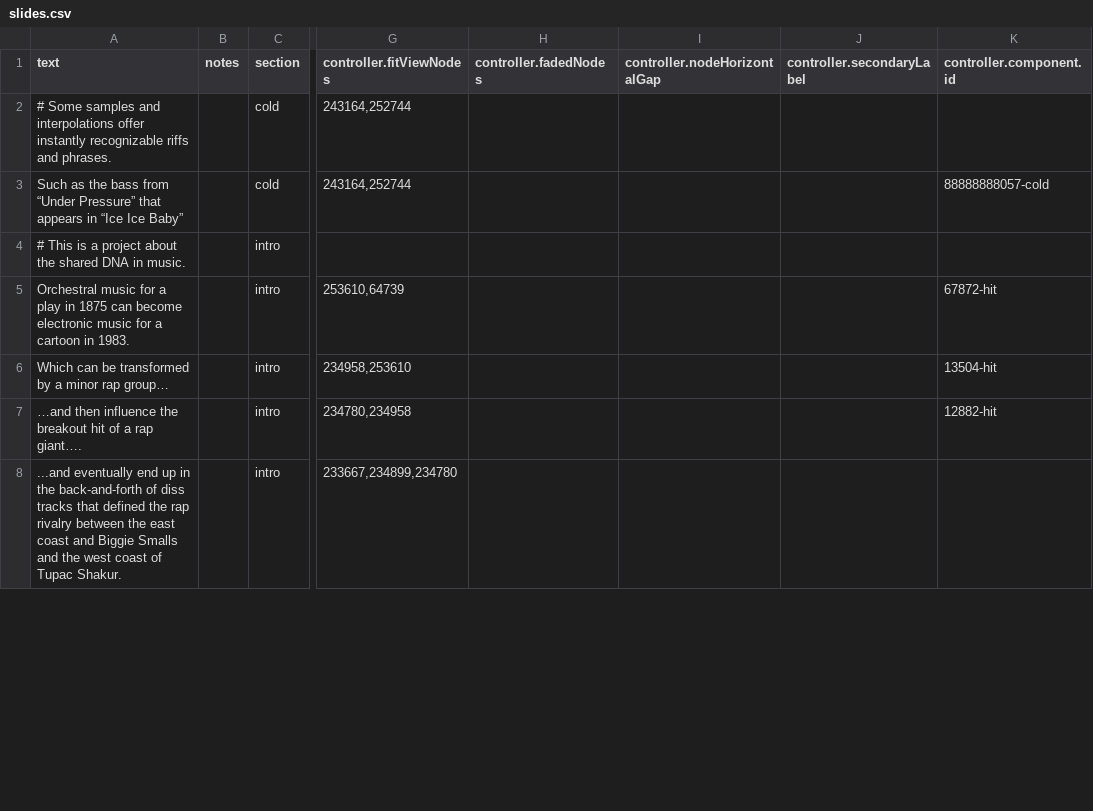
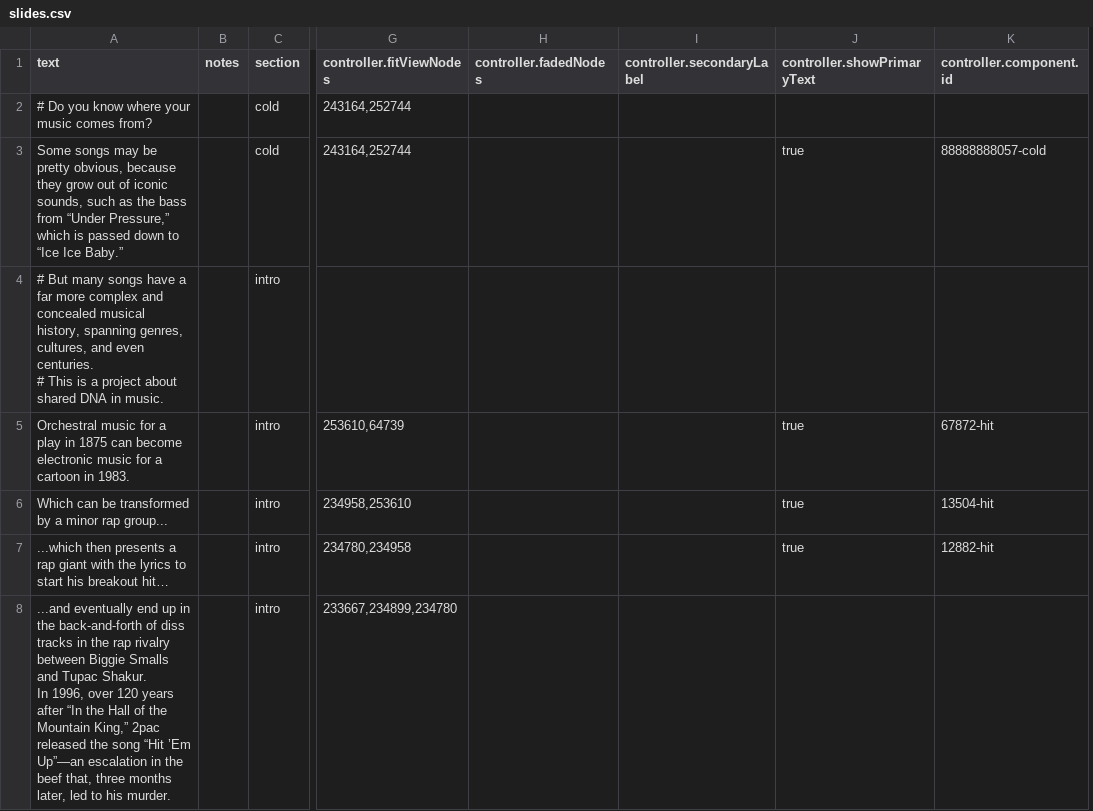
Before and after one commit to the-pudding/sample-trees, a CSV file: src/data/slides.csv, drawn as a sheet; only a part is shown, gaps mark what is left out; removed rows and columns are numbered as before the commit, all else as after; ↵ is a line break in a cell; the diff covers the shown part only; the diff names each change by its address in the sheet, - before the commit and + after, or states it on an @@ line.

Commit message:
Conditional text rendering

```diff
--- a/src/data/slides.csv
+++ b/src/data/slides.csv
-column I (controller.nodeHorizontalGap), empty
+column J (controller.showPrimaryText), rows 3-7: true |  | true | true | true
-A2 (text): # Some samples and interpolations offer instantly recognizable riffs and phrases.
+A2 (text): # Do you know where your music comes from?
-A3 (text): Such as the bass from “Under Pressure” that appears in “Ice Ice Baby”
+A3 (text): Some songs may be pretty obvious, because they grow out of iconic sounds, such as the bass from “Under Pressure,” which is passed down to “Ice Ice Baby.”
-A4 (text): # This is a project about the shared DNA…
+A4 (text): # But many songs have a far more complex and concealed musical history, spanning genres, cultures, and even centuries. ↵ # This is a project about shared DNA…
-A6 (text): …minor rap group…
+A6 (text): …minor rap group...
-A7 (text): …and then influence the breakout hit of a rap giant….
+A7 (text): ...which then presents a rap giant with the lyrics to start his breakout hit…
-A8 (text): …diss tracks that defined the rap rivalry between the east coast and Biggie Smalls and the west coast of Tupac Shakur.
+A8 (text): …diss tracks in the rap rivalry between Biggie Smalls and Tupac Shakur. ↵ In 1996, over 120 years after “In the Hall of the Mountain King,” 2pac released the song “Hit ’Em Up”—an escalation in the beef that, three months later, led to his murder.
```
Also changed, not shown: 3 added rows and 44 edited cells elsewhere in this file, 4 other files.
